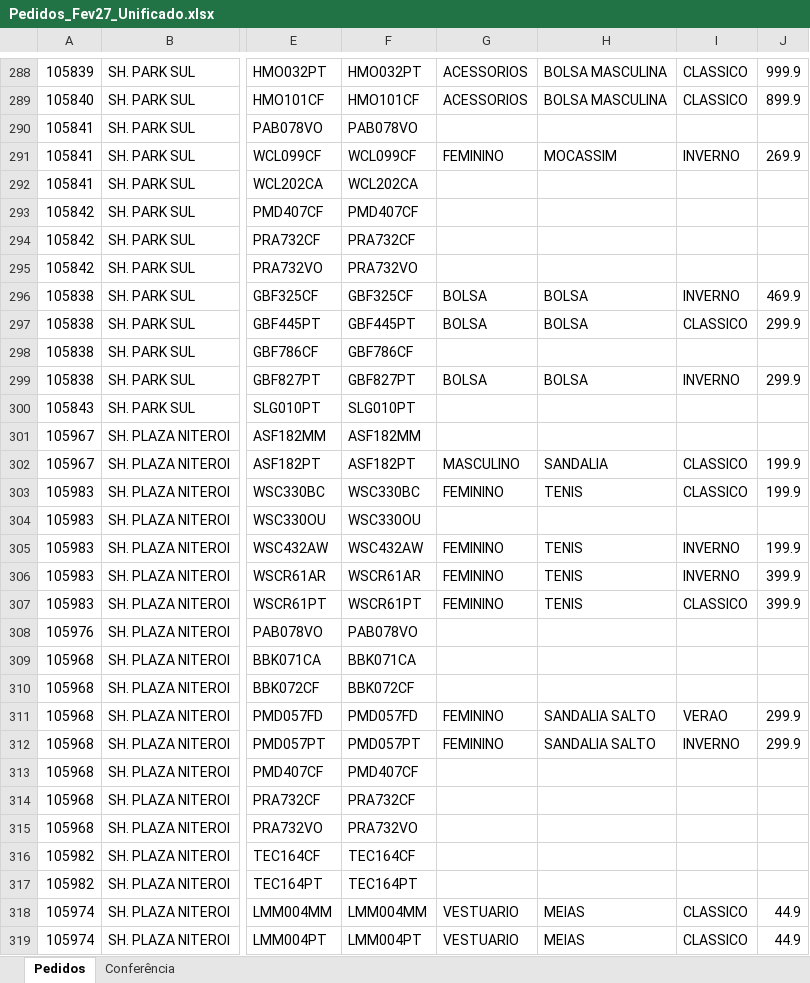
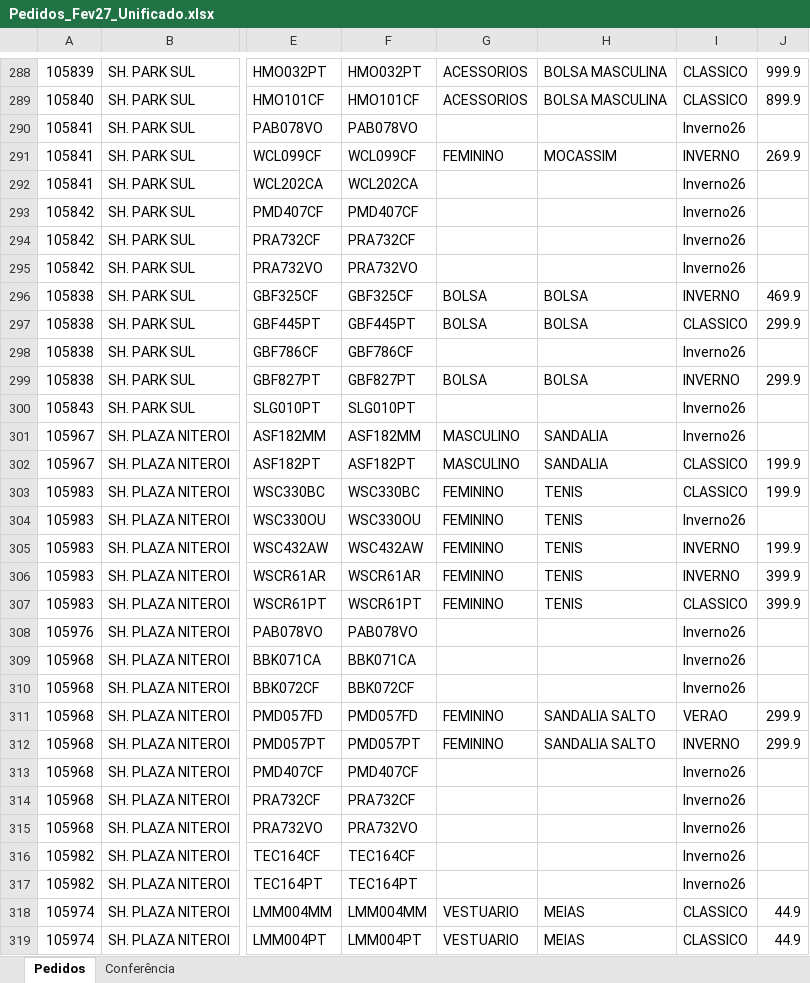
Before and after one commit to ricardo-perspectivas/ponytail, an Excel workbook: pedidos/Pedidos_Fev27_Unificado.xlsx, sheet Pedidos, drawn as a sheet; only a part is shown, gaps mark what is left out; values as stored, in another font and other column widths than the file's, no cell formats; the diff covers the shown part only; the diff names each change by its address in the sheet, - before the commit and + after, or states it on an @@ line.

```diff
--- a/pedidos/Pedidos_Fev27_Unificado.xlsx (sheet Pedidos)
+++ b/pedidos/Pedidos_Fev27_Unificado.xlsx (sheet Pedidos)
-I290: (empty)
+I290: Inverno26
-I292:I295: (empty)
+I292:I295: Inverno26
-I298: (empty)
+I298: Inverno26
-I300:I301: (empty)
+I300:I301: Inverno26
-G301: (empty)
+G301: MASCULINO
-H301: (empty)
+H301: SANDALIA
-G304: (empty)
+G304: FEMININO
-H304: (empty)
+H304: TENIS
-I304: (empty)
+I304: Inverno26
-I308:I310: (empty)
+I308:I310: Inverno26
-I313:I317: (empty)
+I313:I317: Inverno26
```
Also changed, not shown: 244 edited cells elsewhere in this sheet, cell formats.
